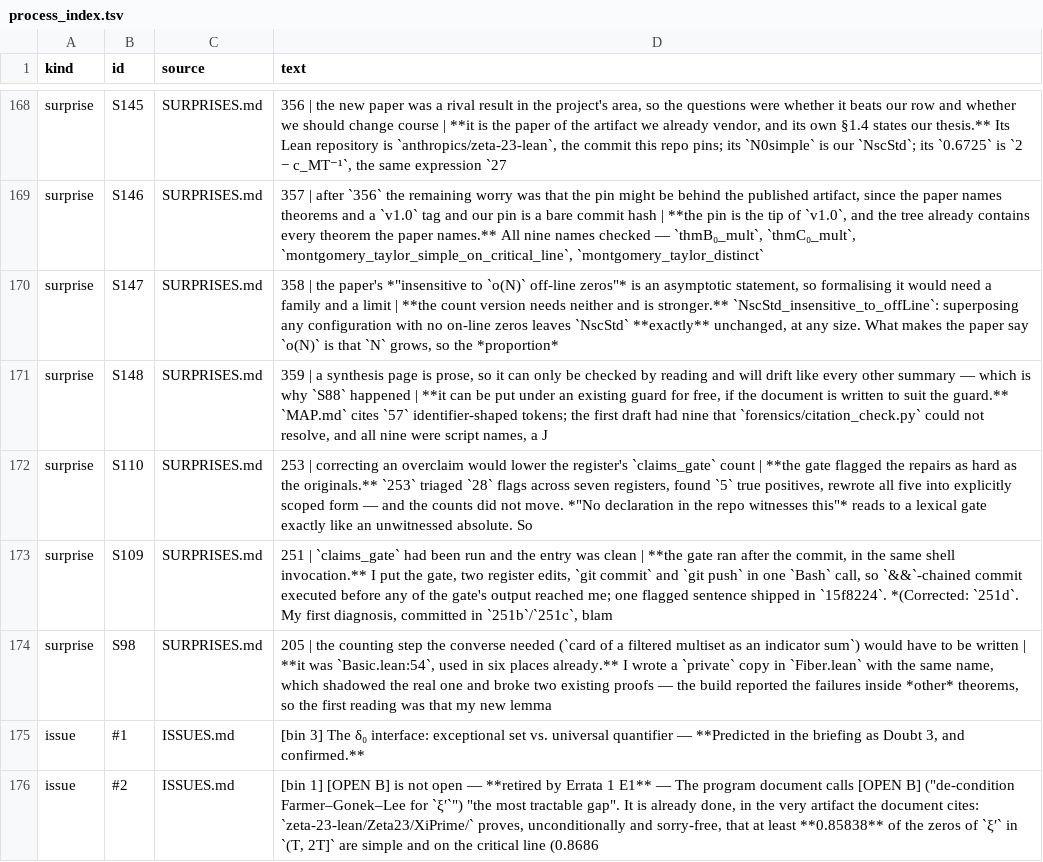
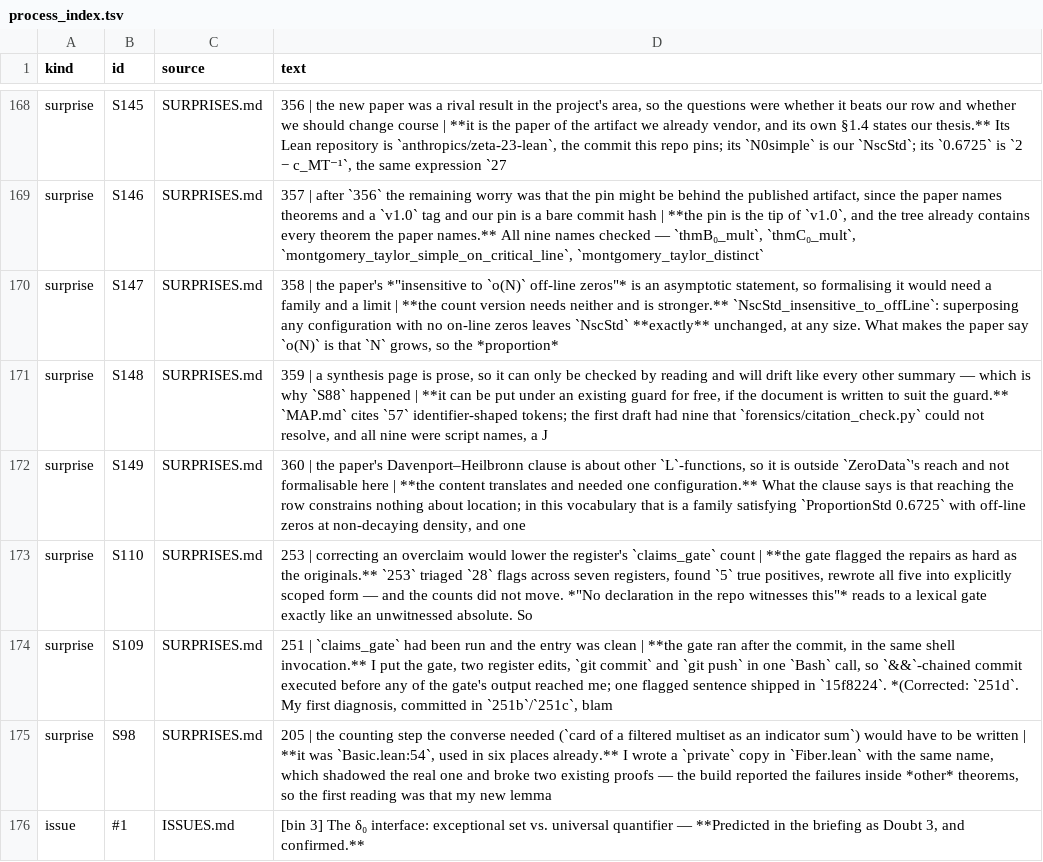
Before and after one commit to LaPingvino/riemann-overlay, a TSV file: forensics/process_index.tsv, drawn as a sheet; only a part is shown, gaps mark what is left out; the shorter side is filled out with more unchanged rows.

Commit message:
360: the other clause of section 1.4
358 formalised the first half of arXiv:2608.13637 s1.4. The second half —
"and hold for Davenport-Heilbronn and Epstein zeta functions, for which
the analogue of RH is false" — I had set aside as outside ZeroData's
reach. That was a misreading of what the clause claims.

proportionStd_admits_positive_offline_density: the constant family on
chain a [(1,1),(1,0),(1,0),(1,0),(1,0)] — one haunted ordinate among four
simple ones — satisfies ProportionStd 0.6725, since NscStd/N = 5/7, while
2/7 of its zeros are off the line, and being constant that share does not
decay. So reaching the certified row constrains nothing about where the
zeros sit.

mixed_chain_counts is the arithmetic: N 7, NscStd 5, Noff 2, Nsc 4, each
read off chain_profile and closed by decide. constFamily_proportionStd is
the four-line lift.

S149: I mistook the clause's subject matter for its content. "Holds for
Davenport-Heilbronn" is about other L-functions, which ZeroData does not
model; what it CLAIMS is that the conclusion is compatible with off-line
zeros at positive density, which is a statement about configurations. The
obstacle I expected was the model; the work was arithmetic on a
five-element chain.

Wildcard: does MAP.md survive its own extension? Yes — the new section 3
row cites three declarations, all resolve, 0 unresolved. 359's coupling
held on its first real edit.

Stated at the declaration: ZeroData does not model those L-functions, so
this is the translated content of the clause and not the paper's
statement.

Build green (8862 jobs), sorries 0, axioms 0, warnings 54, duplication
floor 26, overclaim floor 203 (clean first pass), session_gate 16/16.

```diff
--- a/forensics/process_index.tsv
+++ b/forensics/process_index.tsv
@@ -171,2 +171,3 @@ surprise	S147	SURPRISES.md	358 | the paper's *"insensitive to `o(N)` off-line ze
 surprise	S148	SURPRISES.md	359 | a synthesis page is prose, so it can only be checked by reading and will drift like every other summary — which is why `S88` happened | **it can be put under an existing guard for free, if the document is written to suit the guard.** `MAP.md` cites `57` identifier-shaped tokens; the first draft had nine that `forensics/citation_check.py` could not resolve, and all nine were script names, a J
+surprise	S149	SURPRISES.md	360 | the paper's Davenport–Heilbronn clause is about other `L`-functions, so it is outside `ZeroData`'s reach and not formalisable here | **the content translates and needed one configuration.** What the clause says is that reaching the row constrains nothing about location; in this vocabulary that is a family satisfying `ProportionStd 0.6725` with off-line zeros at non-decaying density, and one
 surprise	S110	SURPRISES.md	253 | correcting an overclaim would lower the register's `claims_gate` count | **the gate flagged the repairs as hard as the originals.** `253` triaged `28` flags across seven registers, found `5` true positives, rewrote all five into explicitly scoped form — and the counts did not move. *"No declaration in the repo witnesses this"* reads to a lexical gate exactly like an unwitnessed absolute. So
```
Also changed, not shown: 8 other files.
